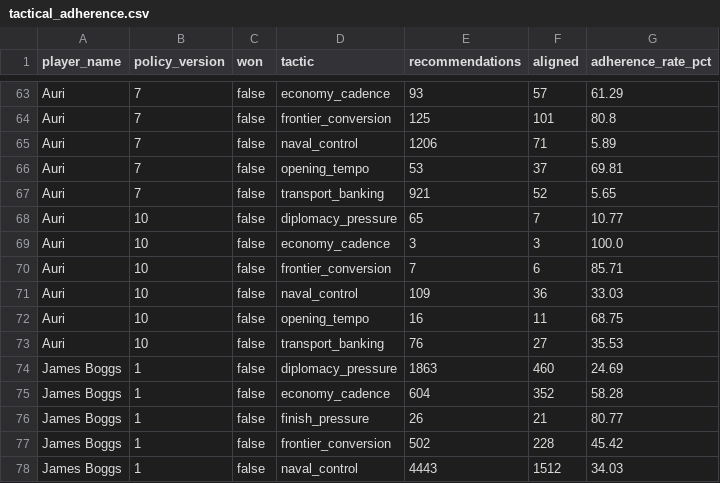
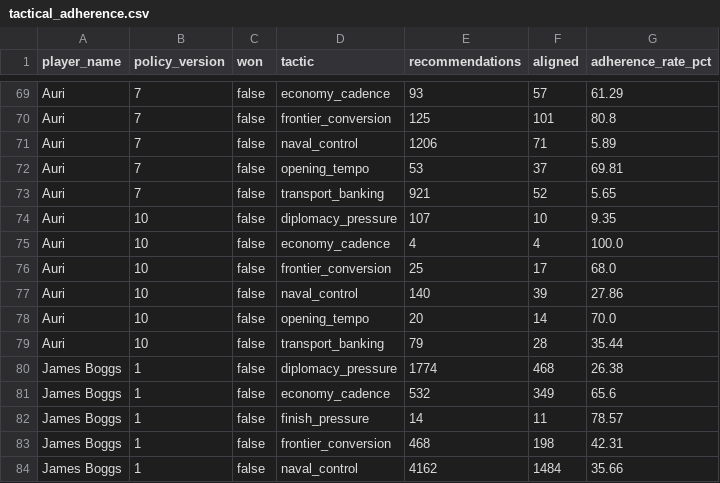
Before and after one commit to welttowelt/proxywar-coworld-starter, a CSV file: data/analysis/tactical_adherence.csv, drawn as a sheet; only a part is shown, gaps mark what is left out; the diff covers the shown part only.

Commit message:
Refresh Proxy War dashboard data

```diff
--- a/data/analysis/tactical_adherence.csv
+++ b/data/analysis/tactical_adherence.csv
@@ -67,12 +73,12 @@ Auri,7,false,opening_tempo,53,37,69.81
 Auri,7,false,transport_banking,921,52,5.65
-Auri,10,false,diplomacy_pressure,65,7,10.77
-Auri,10,false,economy_cadence,3,3,100.0
-Auri,10,false,frontier_conversion,7,6,85.71
-Auri,10,false,naval_control,109,36,33.03
-Auri,10,false,opening_tempo,16,11,68.75
-Auri,10,false,transport_banking,76,27,35.53
-James Boggs,1,false,diplomacy_pressure,1863,460,24.69
-James Boggs,1,false,economy_cadence,604,352,58.28
-James Boggs,1,false,finish_pressure,26,21,80.77
-James Boggs,1,false,frontier_conversion,502,228,45.42
-James Boggs,1,false,naval_control,4443,1512,34.03
+Auri,10,false,diplomacy_pressure,107,10,9.35
+Auri,10,false,economy_cadence,4,4,100.0
+Auri,10,false,frontier_conversion,25,17,68.0
+Auri,10,false,naval_control,140,39,27.86
+Auri,10,false,opening_tempo,20,14,70.0
+Auri,10,false,transport_banking,79,28,35.44
+James Boggs,1,false,diplomacy_pressure,1774,468,26.38
+James Boggs,1,false,economy_cadence,532,349,65.6
+James Boggs,1,false,finish_pressure,14,11,78.57
+James Boggs,1,false,frontier_conversion,468,198,42.31
+James Boggs,1,false,naval_control,4162,1484,35.66
```
Also changed, not shown: 7 added rows, 1 removed row and 108 edited cells elsewhere in this file, data/analysis/ffa_phase_profile.csv, data/analysis/map_policy_performance.csv, 40 other files.
